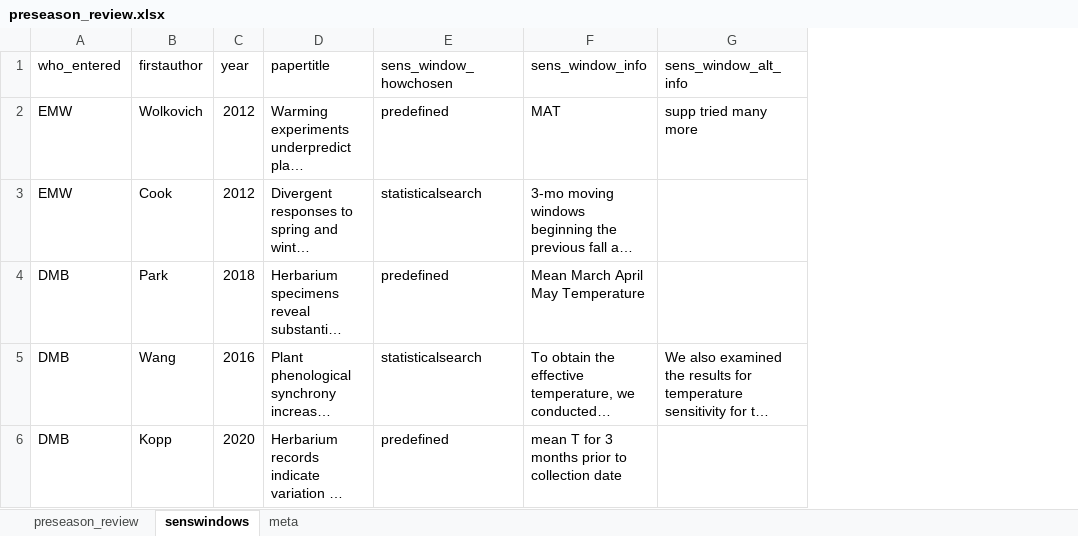
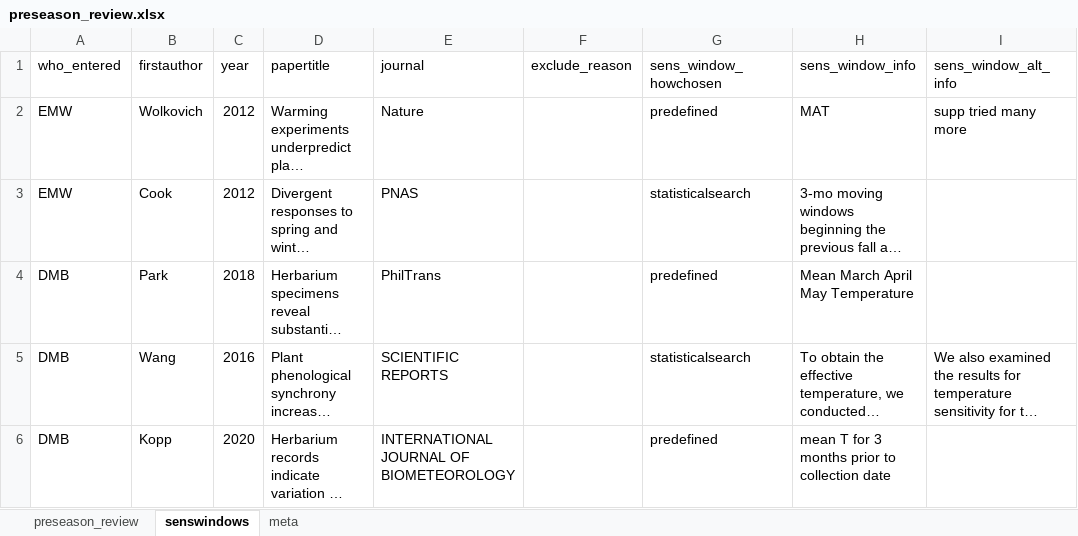
Before and after one commit to lizzieinvancouver/decsens, an Excel workbook: refs/litreview/preseason_review.xlsx, sheet senswindows, drawn as a sheet; only a part is shown; long unchanged cells end in …; values as stored, in another font and other column widths than the file's, no borders; the diff covers the shown part only; the diff names each change by its address in the sheet, - before the commit and + after, or states it on an @@ line.

```diff
--- a/refs/litreview/preseason_review.xlsx (sheet senswindows)
+++ b/refs/litreview/preseason_review.xlsx (sheet senswindows)
+column E (journal), rows 2-6: Nature | PNAS | PhilTrans | SCIENTIFIC REPORTS | INTERNATIONAL JOURNAL OF BIOMETEOROLOGY
+column F (exclude_reason), empty
```
Also changed, not shown: 58 added rows elsewhere in this sheet, sheet preseason_review, sheet meta, refs/litreview/preseason_review_ake.xlsx, refs/litreview/preseason_review_dmb.xlsx, 1 other file.
